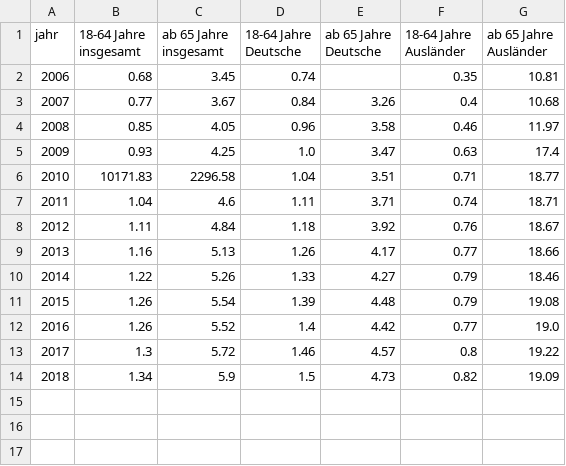
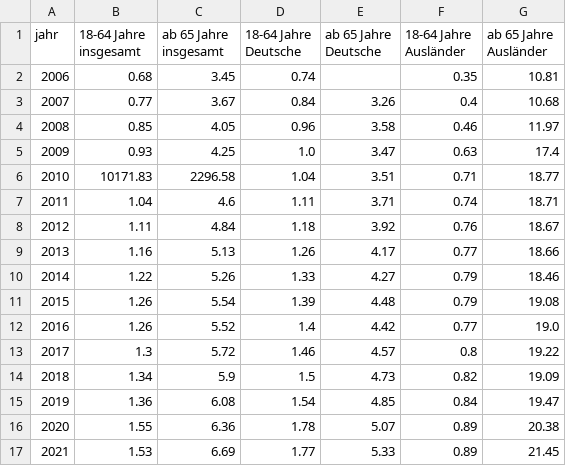
Before and after one commit to technologiestiftung/grundsicherung_v2, a CSV file: preprocess-data/timeline.csv, drawn as a sheet; the diff names each change by its address in the sheet, - before the commit and + after, or states it on an @@ line.

```diff
--- a/preprocess-data/timeline.csv
+++ b/preprocess-data/timeline.csv
+row 15: 2019 | 1.36 | 6.08 | 1.54 | 4.85 | 0.84 | 19.47
+row 16: 2020 | 1.55 | 6.36 | 1.78 | 5.07 | 0.89 | 20.38
+row 17: 2021 | 1.53 | 6.69 | 1.77 | 5.33 | 0.89 | 21.45
```
Also changed, not shown: preprocess-data/data/preprocessed_data/income.csv, preprocess-data/data/preprocessed_data/rent.csv, 12 other files.
